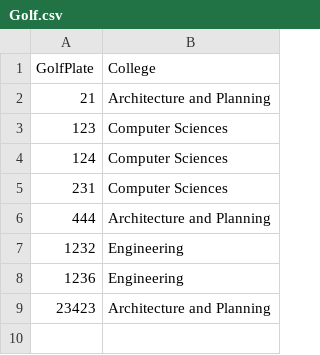
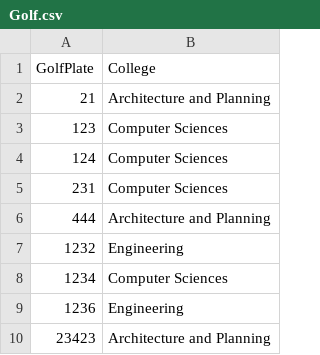
Before and after one commit to nawafalhu/KSU-Golf-Carts, a CSV file: Golf.csv, drawn as a sheet.

```diff
--- a/Golf.csv
+++ b/Golf.csv
@@ -7,2 +7,3 @@ GolfPlate,College
 1232,Engineering
+1234,Computer Sciences
 1236,Engineering
```
Also changed, not shown: Reservations.csv, 2 other files.
